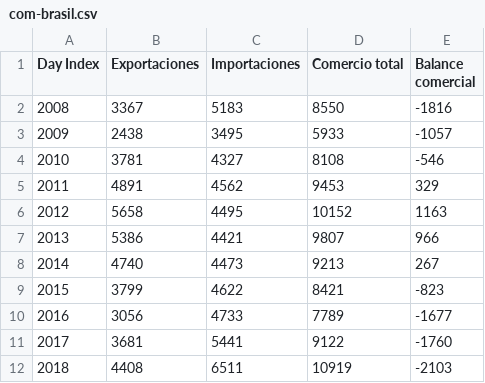
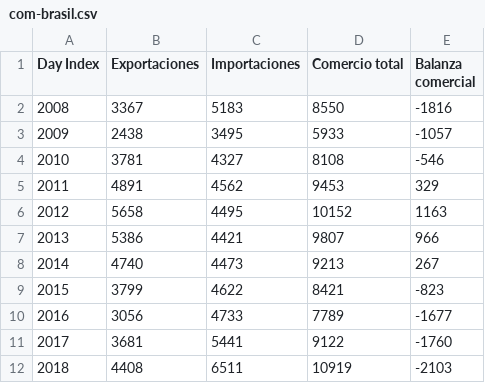
Before and after one commit to mmoreno01/new_coine, a CSV file: data/com-brasil.csv, drawn as a sheet.

```diff
--- a/data/com-brasil.csv
+++ b/data/com-brasil.csv
@@ -1,2 +1,2 @@
-Day Index,Exportaciones,Importaciones,Comercio total,Balance comercial
+Day Index,Exportaciones,Importaciones,Comercio total,Balanza comercial
 2008,3367,5183,8550,-1816
```
Also changed, not shown: data/com-chile.csv, data/com-colombia.csv, 12 other files.
